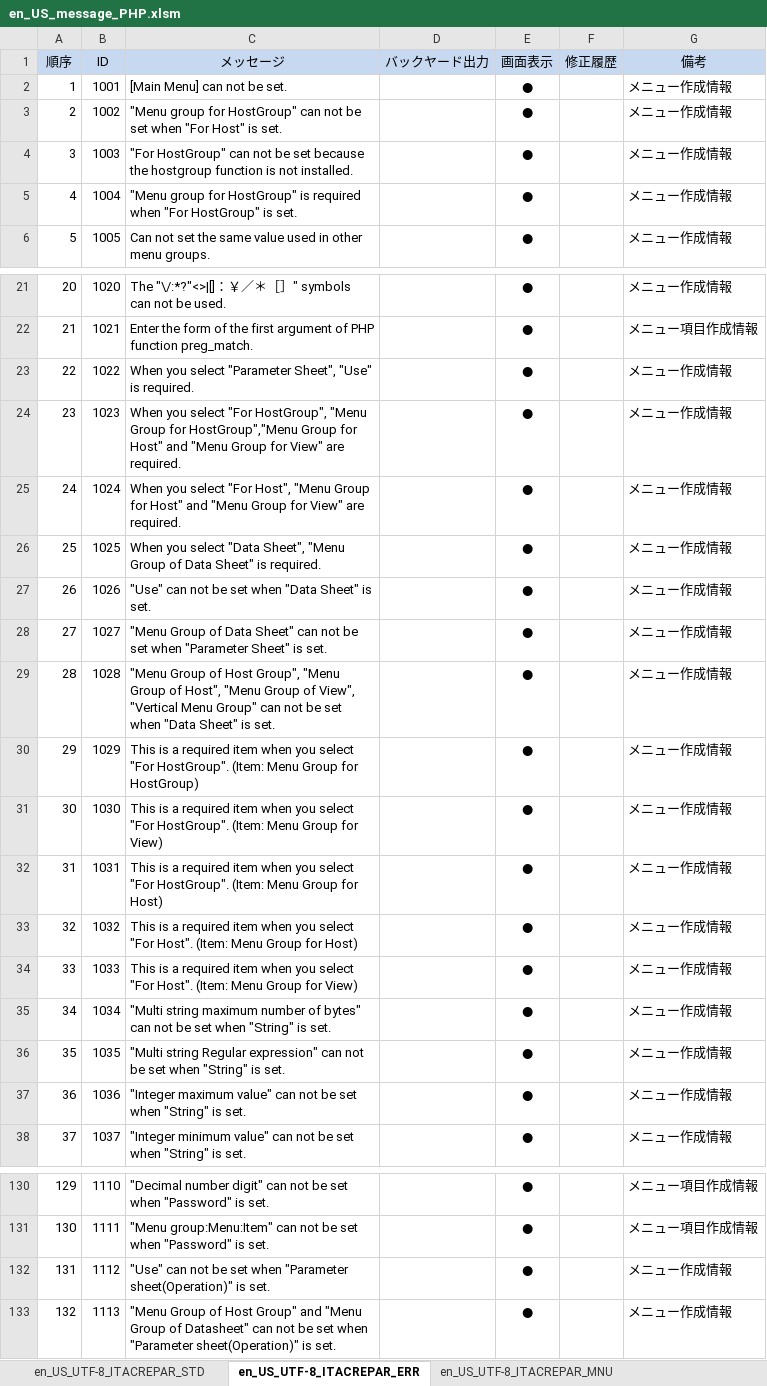
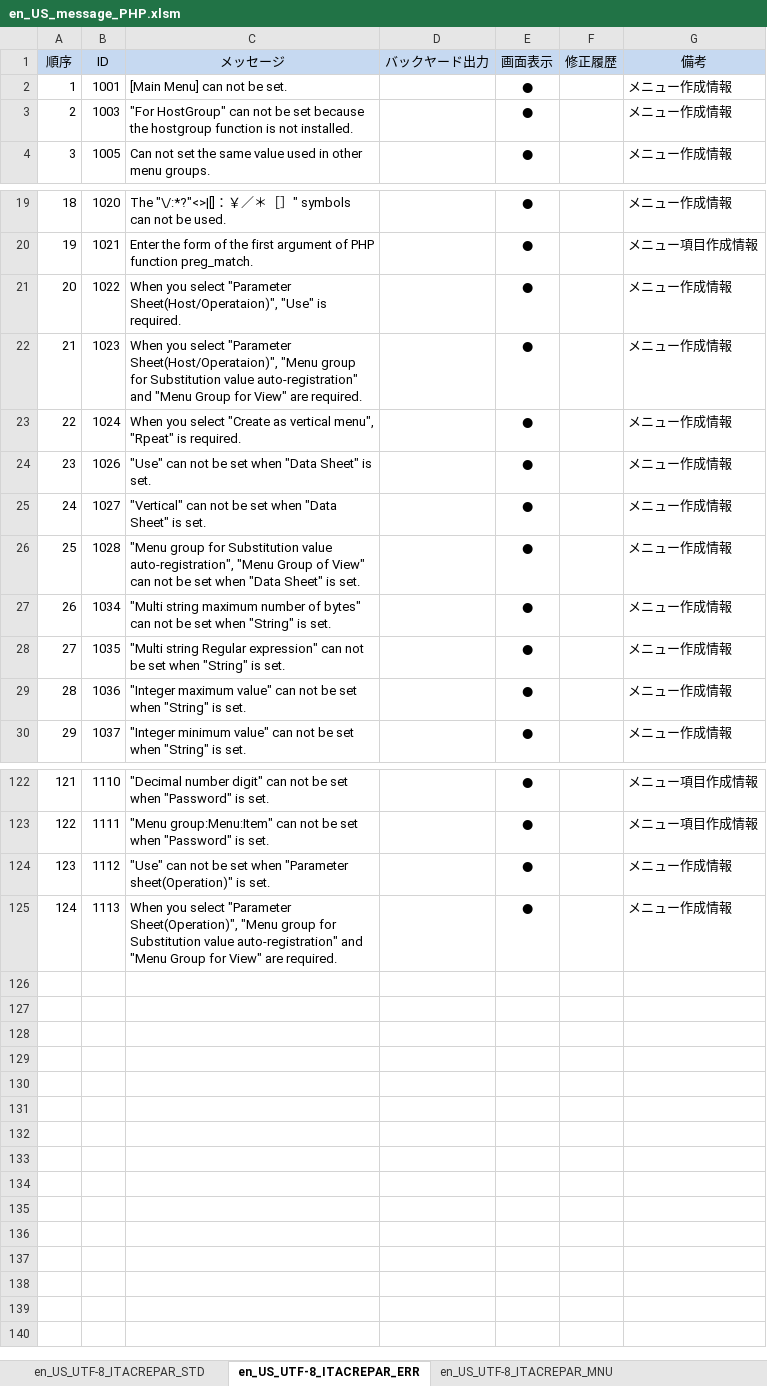
Before and after one commit to exastro-suite/it-automation, an Excel workbook: ky_message_seeds/create_param_menu/en_US_message_PHP.xlsm, sheet en_US_UTF-8_ITACREPAR_ERR, drawn as a sheet; only a part is shown, gaps mark what is left out; values as stored, in another font and other column widths than the file's, no borders; removed rows and columns are numbered as before the commit, all else as after; the diff names each change by its address in the sheet, - before the commit and + after, or states it on an @@ line.

```diff
--- a/ky_message_seeds/create_param_menu/en_US_message_PHP.xlsm (sheet en_US_UTF-8_ITACREPAR_ERR)
+++ b/ky_message_seeds/create_param_menu/en_US_message_PHP.xlsm (sheet en_US_UTF-8_ITACREPAR_ERR)
-row 3: 2 | 1002 | "Menu group for HostGroup" can not be set when "For Host" is set. |  | ● |  | メニュー作成情報
@@ column A (順序) renumbered from row 3 down @@
-row 5: 4 | 1004 | "Menu group for HostGroup" is required when "For HostGroup" is set. |  | ● |  | メニュー作成情報
-C21 (メッセージ): …select "Parameter Sheet", "Use" is…
+C21 (メッセージ): …select "Parameter Sheet(Host/Operataion)", "Use" is…
-C22 (メッセージ): …you select "For HostGroup", "Menu Group for HostGroup","Menu Group for Host" and "Menu…
+C22 (メッセージ): …you select "Parameter Sheet(Host/Operataion)", "Menu group for Substitution value auto-registration" and "Menu…
-C23 (メッセージ): …you select "For Host", "Menu Group for Host" and "Menu Group for View" are required.
+C23 (メッセージ): …you select "Create as vertical menu", "Rpeat" is required.
-row 26: 25 | 1025 | When you select "Data Sheet", "Menu Group of Data Sheet" is required. |  | ● |  | メニュー作成情報
-C25 (メッセージ): "Menu Group of Data Sheet" can not be set when "Parameter Sheet" is…
+C25 (メッセージ): "Vertical" can not be set when "Data Sheet" is…
-C26 (メッセージ): "Menu Group of Host Group", "Menu Group of Host", "Menu Group of View", "Vertical Menu Group" can not…
+C26 (メッセージ): "Menu group for Substitution value auto-registration", "Menu Group of View" can not…
-row 30: 29 | 1029 | This is a required item when you select "For HostGroup". (Item: Menu Group for HostGroup) |  | ● |  | メニュー作成情報
-row 31: 30 | 1030 | This is a required item when you select "For HostGroup". (Item: Menu Group for View) |  | ● |  | メニュー作成情報
-row 32: 31 | 1031 | This is a required item when you select "For HostGroup". (Item: Menu Group for Host) |  | ● |  | メニュー作成情報
-row 33: 32 | 1032 | This is a required item when you select "For Host". (Item: Menu Group for Host) |  | ● |  | メニュー作成情報
-row 34: 33 | 1033 | This is a required item when you select "For Host". (Item: Menu Group for View) |  | ● |  | メニュー作成情報
-C125 (メッセージ): "Menu Group of Host Group" and "Menu Group of Datasheet" can not be set when "Parameter sheet(Operation)" is set.
+C125 (メッセージ): When you select "Parameter Sheet(Operation)", "Menu group for Substitution value auto-registration" and "Menu Group for View" are required.
```
Also changed, not shown: sheet en_US_UTF-8_ITACREPAR_MNU, ky_message_seeds/create_param_menu/ja_JP_message_PHP.xlsm, ky_sql_seeds/en_US_SQL_DATA.xlsm, 23 other files.
